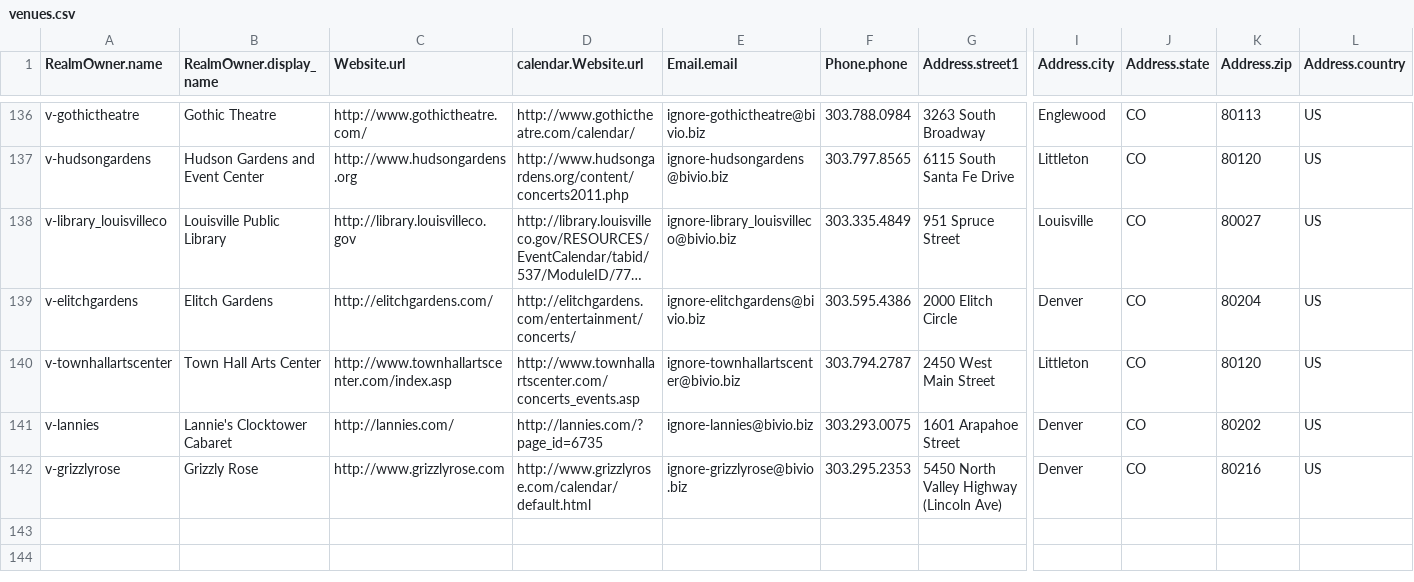
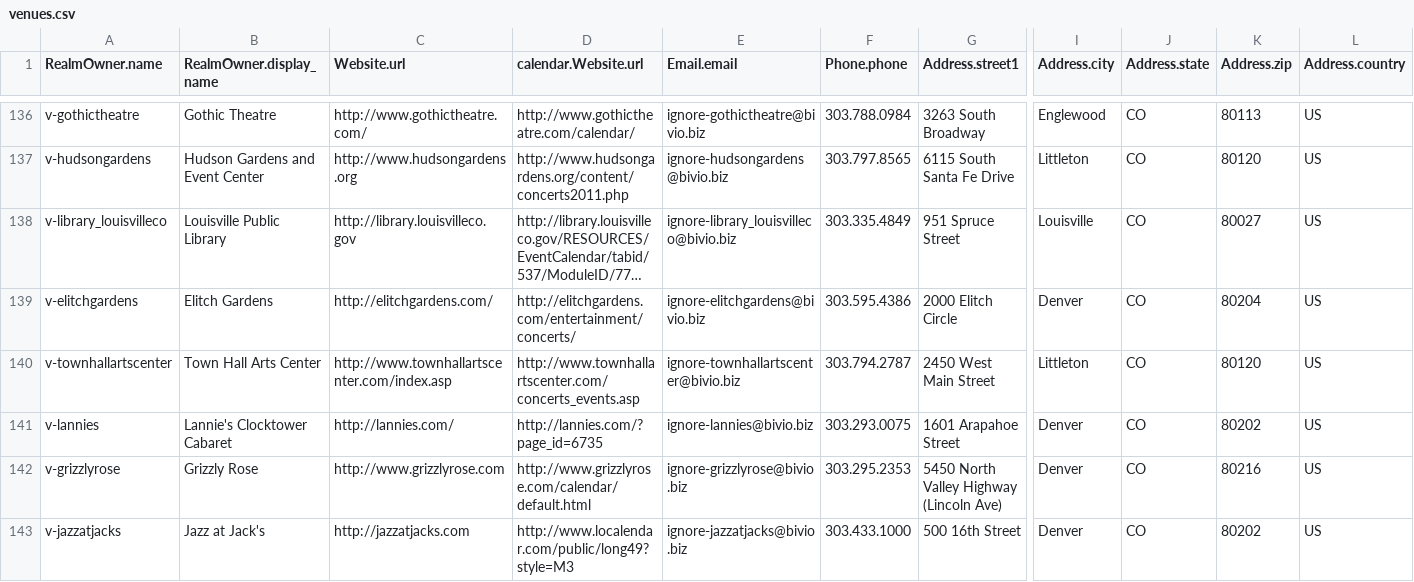
Before and after one commit to biviosoftware/perl-Cal54, a CSV file: files/cal54/ddl/venues.csv, drawn as a sheet; only a part is shown, gaps mark what is left out; long unchanged cells end in …; rows hold the shown columns only; the diff names each change by its address in the sheet, - before the commit and + after, or states it on an @@ line.

```diff
--- a/files/cal54/ddl/venues.csv
+++ b/files/cal54/ddl/venues.csv
+row 143: v-jazzatjacks | Jazz at Jack's | http://jazzatjacks.com | http://www.localendar.com/public/long49?style=M3 | ignore-jazzatjacks@bivio.biz | 303.433.1000 | 500 16th Street | Denver | CO | 80202 | US
```
Also changed, not shown: files/cal54/ddl/scrapers.csv.
